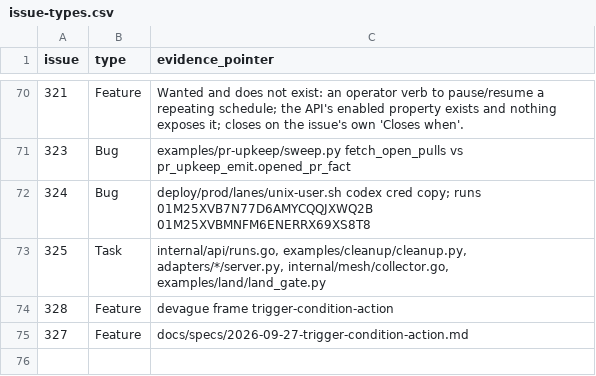
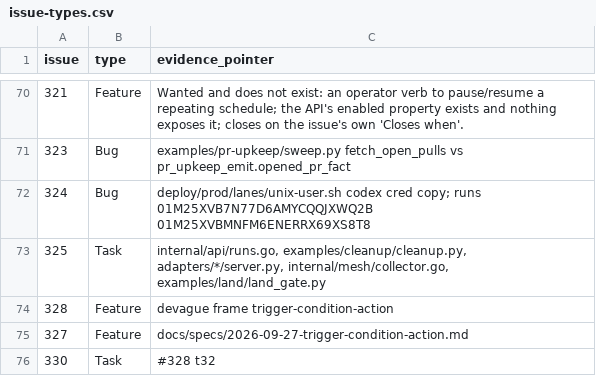
Before and after one commit to agentculture/culture-nodes, a CSV file: docs/triage/issue-types.csv, drawn as a sheet; only a part is shown, gaps mark what is left out.

```diff
--- a/docs/triage/issue-types.csv
+++ b/docs/triage/issue-types.csv
@@ -75 +75,2 @@ issue,type,evidence_pointer
 327,Feature,docs/specs/2026-09-27-trigger-condition-action.md
+330,Task,#328 t32
```
Also changed, not shown: docs/triage/dispositions.csv, 1 other file.
